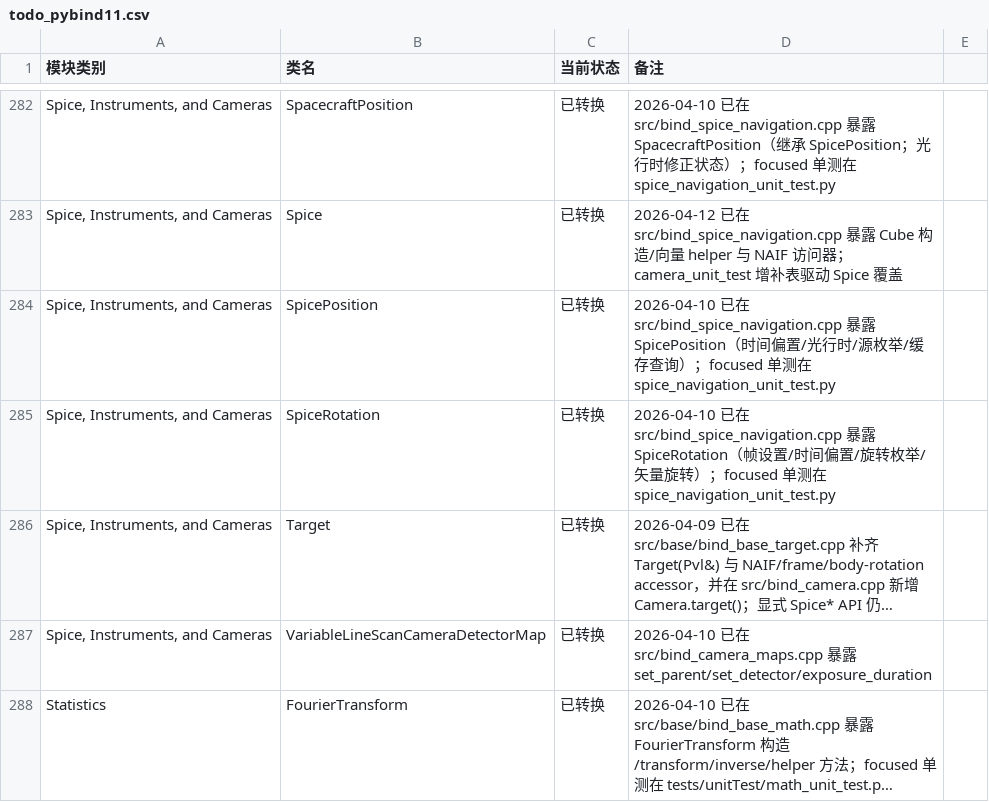
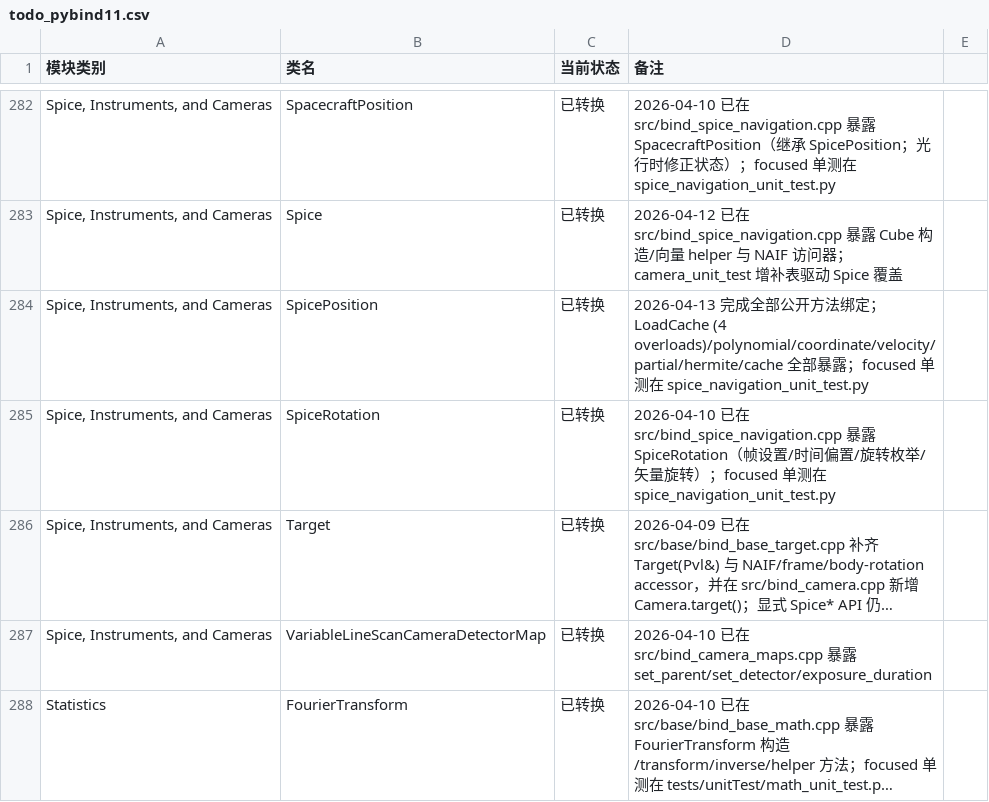
Before and after one commit to gengxun-henu/pyisis, a CSV file: todo_pybind11.csv, drawn as a sheet; only a part is shown, gaps mark what is left out; long unchanged cells end in …; the diff names each change by its address in the sheet, - before the commit and + after, or states it on an @@ line.

```diff
--- a/todo_pybind11.csv
+++ b/todo_pybind11.csv
-D284 (备注): 2026-04-10 已在 src/bind_spice_navigation.cpp 暴露 SpicePosition（时间偏置/光行时/源枚举/缓存查询）；focused…
+D284 (备注): 2026-04-13 完成全部公开方法绑定；LoadCache (4 overloads)/polynomial/coordinate/velocity/partial/hermite/cache 全部暴露；focused…
```
Also changed, not shown: class_bind_methods_details/methods_inventory_summary.csv, 1 other file.
